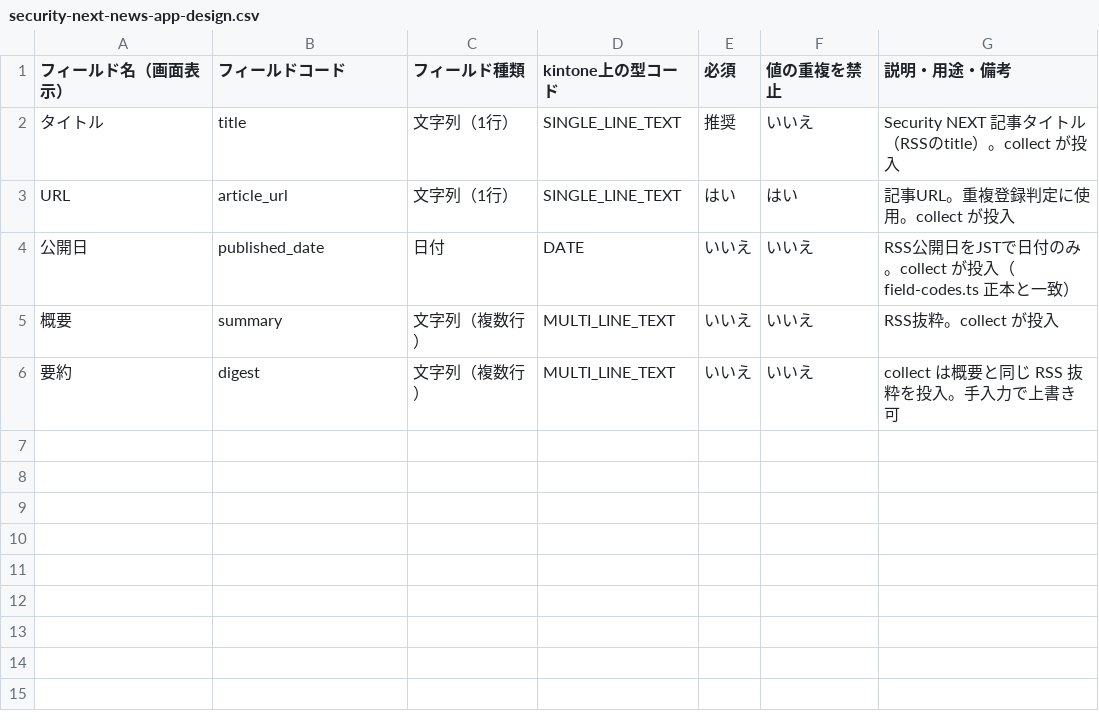
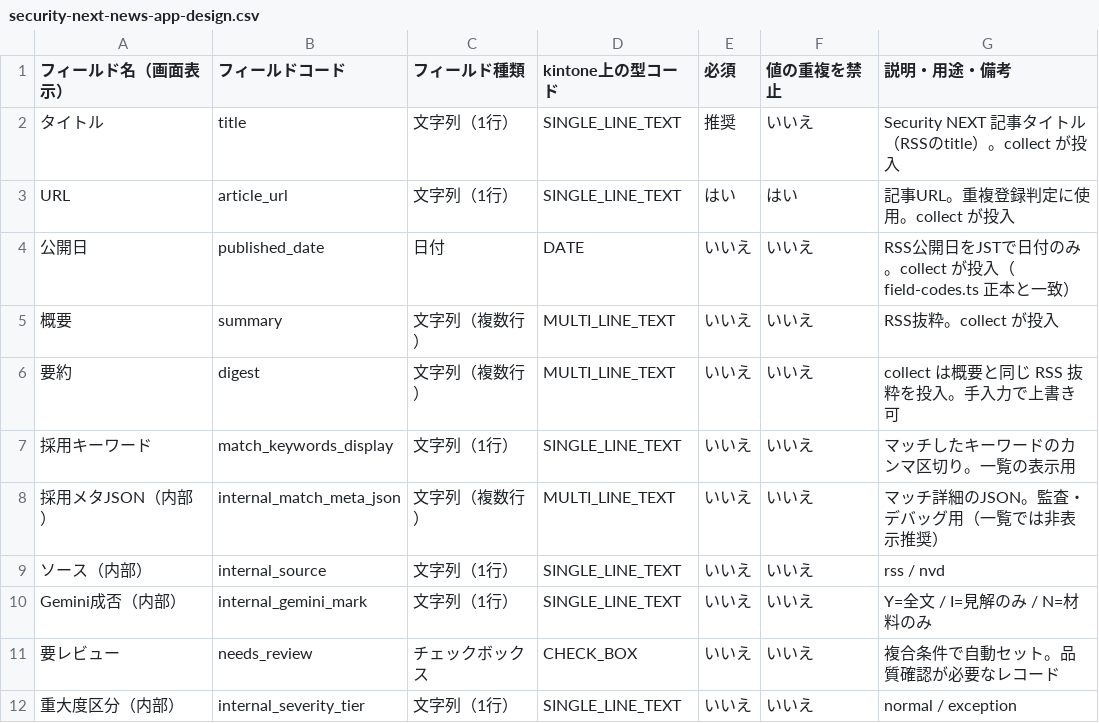
Before and after one commit to mhamad4968/GitHub-Actions, a CSV file: security-next-automation/docs/security-next-news-app-design.csv, drawn as a sheet; the diff names each change by its address in the sheet, - before the commit and + after, or states it on an @@ line.

```diff
--- a/security-next-automation/docs/security-next-news-app-design.csv
+++ b/security-next-automation/docs/security-next-news-app-design.csv
+row 7: 採用キーワード | match_keywords_display | 文字列（1行） | SINGLE_LINE_TEXT | いいえ | いいえ | マッチしたキーワードのカンマ区切り。一覧の表示用
+row 8: 採用メタJSON（内部） | internal_match_meta_json | 文字列（複数行） | MULTI_LINE_TEXT | いいえ | いいえ | マッチ詳細のJSON。監査・デバッグ用（一覧では非表示推奨）
+row 9: ソース（内部） | internal_source | 文字列（1行） | SINGLE_LINE_TEXT | いいえ | いいえ | rss / nvd
+row 10: Gemini成否（内部） | internal_gemini_mark | 文字列（1行） | SINGLE_LINE_TEXT | いいえ | いいえ | Y=全文 / I=見解のみ / N=材料のみ
+row 11: 要レビュー | needs_review | チェックボックス | CHECK_BOX | いいえ | いいえ | 複合条件で自動セット。品質確認が必要なレコード
+row 12: 重大度区分（内部） | internal_severity_tier | 文字列（1行） | SINGLE_LINE_TEXT | いいえ | いいえ | normal / exception
```
Also changed, not shown: 6 other files.
